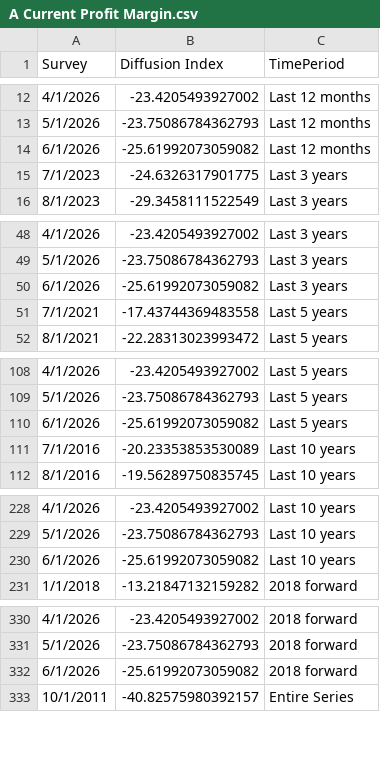
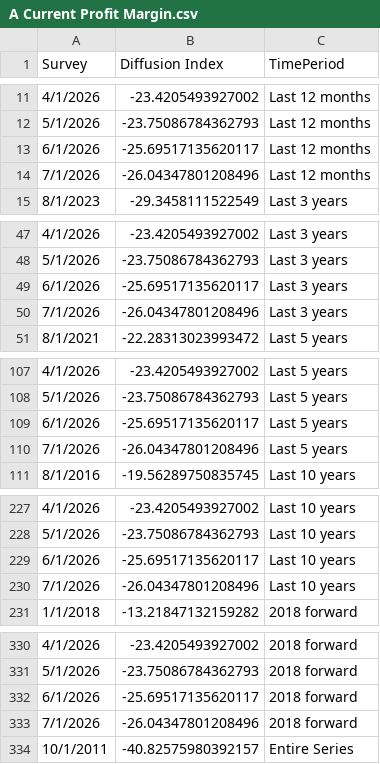
Before and after one commit to tcm07/ATL-ESRC, a CSV file: A Current Profit Margin.csv, drawn as a sheet; only a part is shown, gaps mark what is left out; the diff covers the shown part only.

```diff
--- a/A Current Profit Margin.csv
+++ b/A Current Profit Margin.csv
@@ -13,4 +12,4 @@
 5/1/2026,-23.75086784362793,Last 12 months
-6/1/2026,-25.61992073059082,Last 12 months
-7/1/2023,-24.6326317901775,Last 3 years
+6/1/2026,-25.69517135620117,Last 12 months
+7/1/2026,-26.04347801208496,Last 12 months
 8/1/2023,-29.3458111522549,Last 3 years
@@ -49,4 +48,4 @@
 5/1/2026,-23.75086784362793,Last 3 years
-6/1/2026,-25.61992073059082,Last 3 years
-7/1/2021,-17.43744369483558,Last 5 years
+6/1/2026,-25.69517135620117,Last 3 years
+7/1/2026,-26.04347801208496,Last 3 years
 8/1/2021,-22.28313023993472,Last 5 years
@@ -109,4 +108,4 @@
 5/1/2026,-23.75086784362793,Last 5 years
-6/1/2026,-25.61992073059082,Last 5 years
-7/1/2016,-20.23353853530089,Last 10 years
+6/1/2026,-25.69517135620117,Last 5 years
+7/1/2026,-26.04347801208496,Last 5 years
 8/1/2016,-19.56289750835745,Last 10 years
@@ -229,3 +228,4 @@
 5/1/2026,-23.75086784362793,Last 10 years
-6/1/2026,-25.61992073059082,Last 10 years
+6/1/2026,-25.69517135620117,Last 10 years
+7/1/2026,-26.04347801208496,Last 10 years
 1/1/2018,-13.21847132159282,2018 forward
@@ -331,3 +331,4 @@
 5/1/2026,-23.75086784362793,2018 forward
-6/1/2026,-25.61992073059082,2018 forward
+6/1/2026,-25.69517135620117,2018 forward
+7/1/2026,-26.04347801208496,2018 forward
 10/1/2011,-40.82575980392157,Entire Series
```
Also changed, not shown: 1 added row, 1 removed row and 1 edited cell elsewhere in this file, A Current Sales Levels.csv, B Current Profit Margin.csv, 5 other files.
